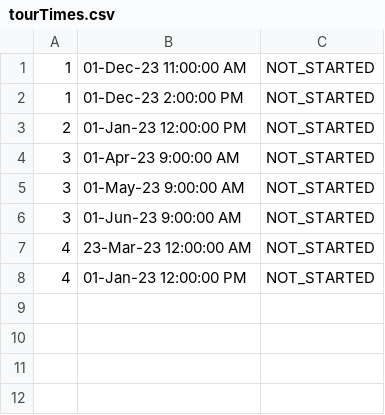
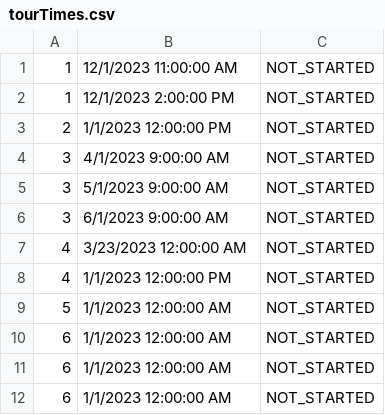
Before and after one commit to anastano/group-3-team-B, a CSV file: SIMS_HCI_Project/SIMS_HCI_Project/Resources/Database/tourTimes.csv, drawn as a sheet.

Commit message:
Add validation to tour input form

```diff
--- a/SIMS_HCI_Project/SIMS_HCI_Project/Resources/Database/tourTimes.csv
+++ b/SIMS_HCI_Project/SIMS_HCI_Project/Resources/Database/tourTimes.csv
@@ -1,8 +1,12 @@
-1|01-Dec-23 11:00:00 AM|NOT_STARTED
-1|01-Dec-23 2:00:00 PM|NOT_STARTED
-2|01-Jan-23 12:00:00 PM|NOT_STARTED
-3|01-Apr-23 9:00:00 AM|NOT_STARTED
-3|01-May-23 9:00:00 AM|NOT_STARTED
-3|01-Jun-23 9:00:00 AM|NOT_STARTED
-4|23-Mar-23 12:00:00 AM|NOT_STARTED
-4|01-Jan-23 12:00:00 PM|NOT_STARTED
+1|12/1/2023 11:00:00 AM|NOT_STARTED
+1|12/1/2023 2:00:00 PM|NOT_STARTED
+2|1/1/2023 12:00:00 PM|NOT_STARTED
+3|4/1/2023 9:00:00 AM|NOT_STARTED
+3|5/1/2023 9:00:00 AM|NOT_STARTED
+3|6/1/2023 9:00:00 AM|NOT_STARTED
+4|3/23/2023 12:00:00 AM|NOT_STARTED
+4|1/1/2023 12:00:00 PM|NOT_STARTED
+5|1/1/2023 12:00:00 AM|NOT_STARTED
+6|1/1/2023 12:00:00 AM|NOT_STARTED
+6|1/1/2023 12:00:00 AM|NOT_STARTED
+6|1/1/2023 12:00:00 AM|NOT_STARTED
```
Also changed, not shown: SIMS_HCI_Project/SIMS_HCI_Project/Resources/Database/accommodations.csv, SIMS_HCI_Project/SIMS_HCI_Project/Resources/Database/tourkeypoints.csv, 7 other files.
